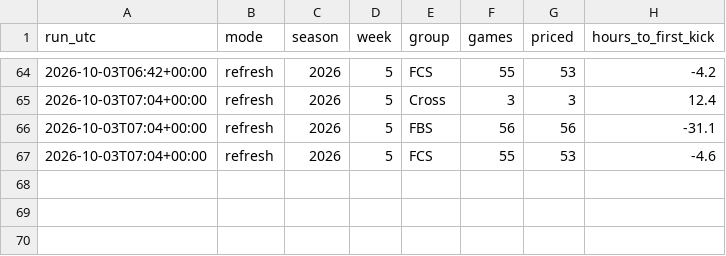
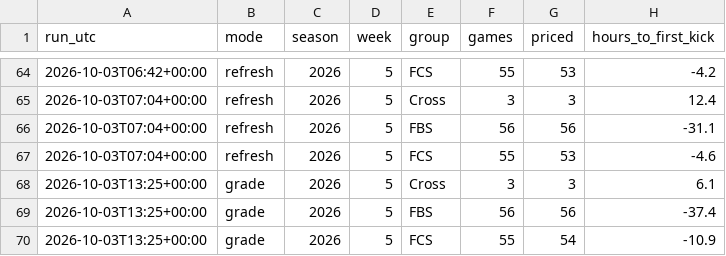
Before and after one commit to fourty2se7en/cfb-card, a CSV file: docs/line_watch.csv, drawn as a sheet; only a part is shown, gaps mark what is left out.

```diff
--- a/docs/line_watch.csv
+++ b/docs/line_watch.csv
@@ -67 +67,4 @@ run_utc,mode,season,week,group,games,priced,hours_to_first_kick
 2026-10-03T07:04+00:00,refresh,2026,5,FCS,55,53,-4.6
+2026-10-03T13:25+00:00,grade,2026,5,Cross,3,3,6.1
+2026-10-03T13:25+00:00,grade,2026,5,FBS,56,56,-37.4
+2026-10-03T13:25+00:00,grade,2026,5,FCS,55,54,-10.9
```
Also changed, not shown: docs/picks.csv, scripts/data/games.csv, 6 other files.
